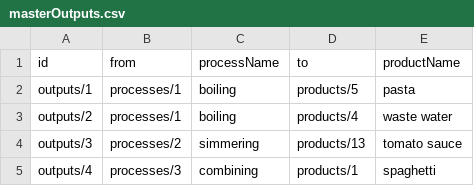
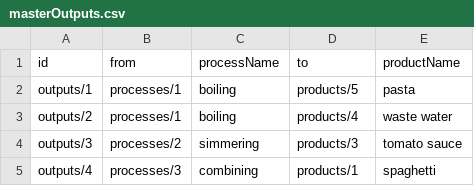
Before and after one commit to muhammad-hilman/carbonx-backend, a CSV file: temp/masterOutputs.csv, drawn as a sheet.

```diff
--- a/temp/masterOutputs.csv
+++ b/temp/masterOutputs.csv
@@ -3,3 +3,3 @@ outputs/1,processes/1,boiling,products/5,pasta
 outputs/2,processes/1,boiling,products/4,waste water
-outputs/3,processes/2,simmering,products/13,tomato sauce
+outputs/3,processes/2,simmering,products/3,tomato sauce
 outputs/4,processes/3,combining,products/1,spaghetti
```
Also changed, not shown: 12 other files.
